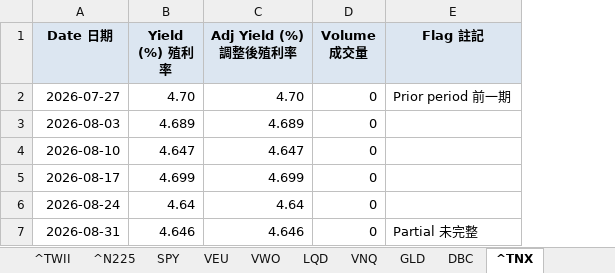
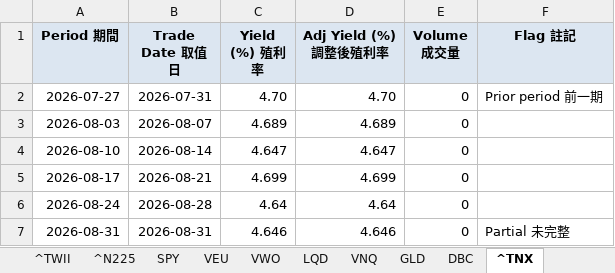
Before and after one commit to Weifu-Chuang/yahoo-downloader, an Excel workbook: sample/PortfolioData_W_20260803_20260831_SAMPLE.xlsx, sheet ^TNX, drawn as a sheet; values as stored, in another font and other column widths than the file's, no borders; the diff names each change by its address in the sheet, - before the commit and + after, or states it on an @@ line.

```diff
--- a/sample/PortfolioData_W_20260803_20260831_SAMPLE.xlsx (sheet ^TNX)
+++ b/sample/PortfolioData_W_20260803_20260831_SAMPLE.xlsx (sheet ^TNX)
+column B (Trade Date 取值日), rows 2-7: 2026-07-31 | 2026-08-07 | 2026-08-14 | 2026-08-21 | 2026-08-28 | 2026-08-31
-A1: Date 日期
+A1: Period 期間
```
Also changed, not shown: sheet Info 說明, sheet ^N225, sheet ^TWII, sheet VWO, sheet DBC, sheet SPY, 11 more sheets, 5 other files.
